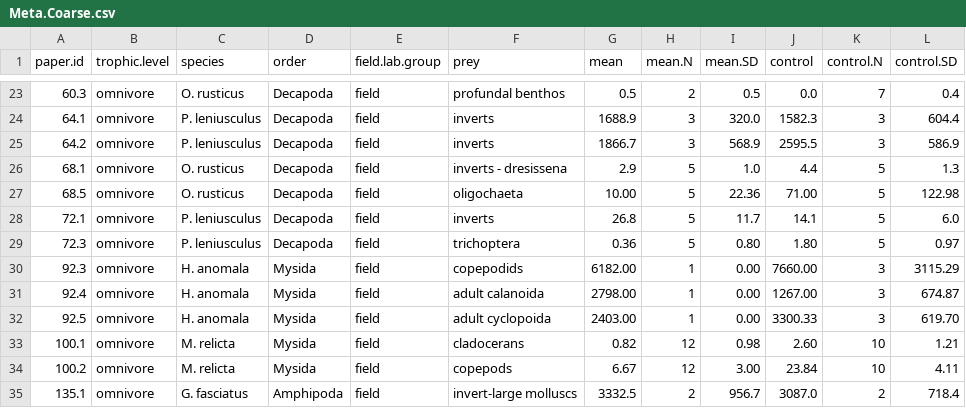
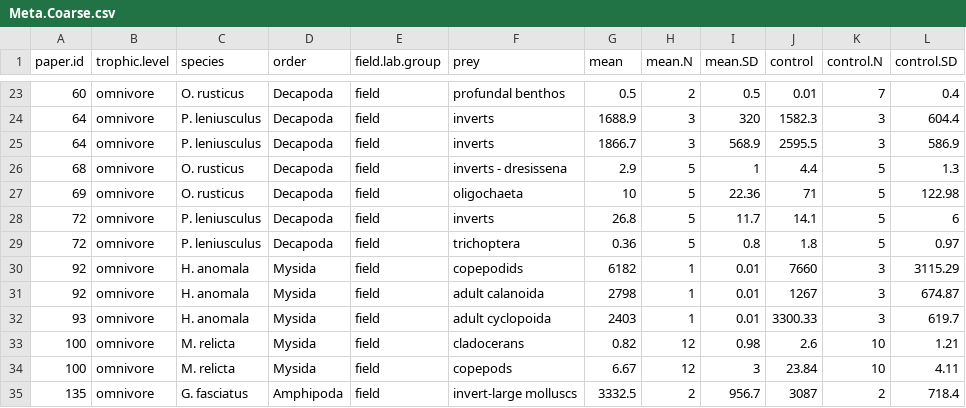
Before and after one commit to Monsauce/Trophic-meta-analysis, a CSV file: Meta.Coarse.csv, drawn as a sheet; only a part is shown, gaps mark what is left out; the diff covers the shown part only.

```diff
--- a/Meta.Coarse.csv
+++ b/Meta.Coarse.csv
@@ -23,13 +23,13 @@ paper.id,trophic.level ,species,order,field.lab.group,prey,mean,mean.N,mean.SD,c
-60.3,omnivore,O. rusticus,Decapoda,field,profundal benthos,0.5,2,0.5,0.0,7,0.4
-64.1,omnivore,P. leniusculus ,Decapoda,field,inverts,1688.9,3,320.0,1582.3,3,604.4
-64.2,omnivore,P. leniusculus ,Decapoda,field,inverts,1866.7,3,568.9,2595.5,3,586.9
-68.1,omnivore,O. rusticus,Decapoda,field,inverts - dresissena,2.9,5,1.0,4.4,5,1.3
-68.5,omnivore,O. rusticus,Decapoda,field,oligochaeta,10.00,5,22.36,71.00,5,122.98
-72.1,omnivore,P. leniusculus ,Decapoda,field,inverts,26.8,5,11.7,14.1,5,6.0
-72.3,omnivore,P. leniusculus ,Decapoda,field,trichoptera,0.36,5,0.80,1.80,5,0.97
-92.3,omnivore,H. anomala,Mysida,field,copepodids,6182.00,1,0.00,7660.00,3,3115.29
-92.4,omnivore,H. anomala,Mysida,field,adult calanoida,2798.00,1,0.00,1267.00,3,674.87
-92.5,omnivore,H. anomala,Mysida,field,adult cyclopoida,2403.00,1,0.00,3300.33,3,619.70
-100.1,omnivore,M. relicta,Mysida,field,cladocerans,0.82,12,0.98,2.60,10,1.21
-100.2,omnivore,M. relicta,Mysida,field,copepods,6.67,12,3.00,23.84,10,4.11
-135.1,omnivore,G. fasciatus,Amphipoda,field,invert-large molluscs,3332.5,2,956.7,3087.0,2,718.4
+60,omnivore,O. rusticus,Decapoda,field,profundal benthos,0.5,2,0.5,0.01,7,0.4
+64,omnivore,P. leniusculus ,Decapoda,field,inverts,1688.9,3,320,1582.3,3,604.4
+64,omnivore,P. leniusculus ,Decapoda,field,inverts,1866.7,3,568.9,2595.5,3,586.9
+68,omnivore,O. rusticus,Decapoda,field,inverts - dresissena,2.9,5,1,4.4,5,1.3
+69,omnivore,O. rusticus,Decapoda,field,oligochaeta,10,5,22.36,71,5,122.98
+72,omnivore,P. leniusculus ,Decapoda,field,inverts,26.8,5,11.7,14.1,5,6
+72,omnivore,P. leniusculus ,Decapoda,field,trichoptera,0.36,5,0.8,1.8,5,0.97
+92,omnivore,H. anomala,Mysida,field,copepodids,6182,1,0.01,7660,3,3115.29
+92,omnivore,H. anomala,Mysida,field,adult calanoida,2798,1,0.01,1267,3,674.87
+93,omnivore,H. anomala,Mysida,field,adult cyclopoida,2403,1,0.01,3300.33,3,619.7
+100,omnivore,M. relicta,Mysida,field,cladocerans,0.82,12,0.98,2.6,10,1.21
+100,omnivore,M. relicta,Mysida,field,copepods,6.67,12,3,23.84,10,4.11
+135,omnivore,G. fasciatus,Amphipoda,field,invert-large molluscs,3332.5,2,956.7,3087,2,718.4
```
Also changed, not shown: 77 edited cells elsewhere in this file.
